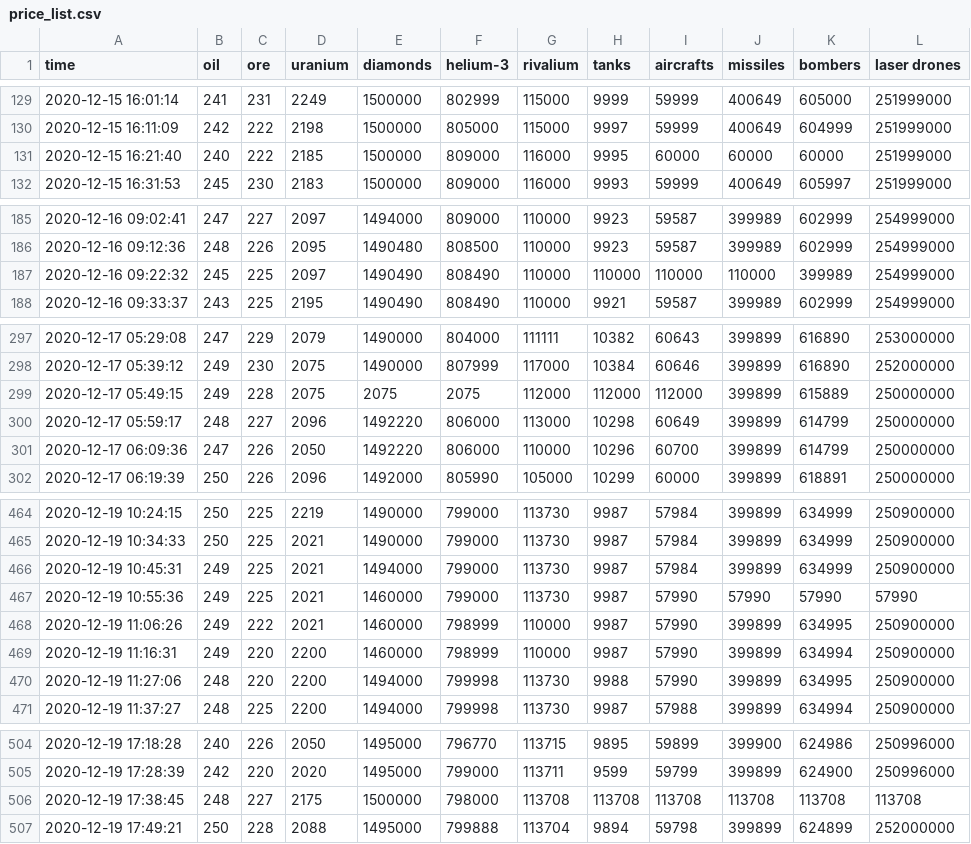
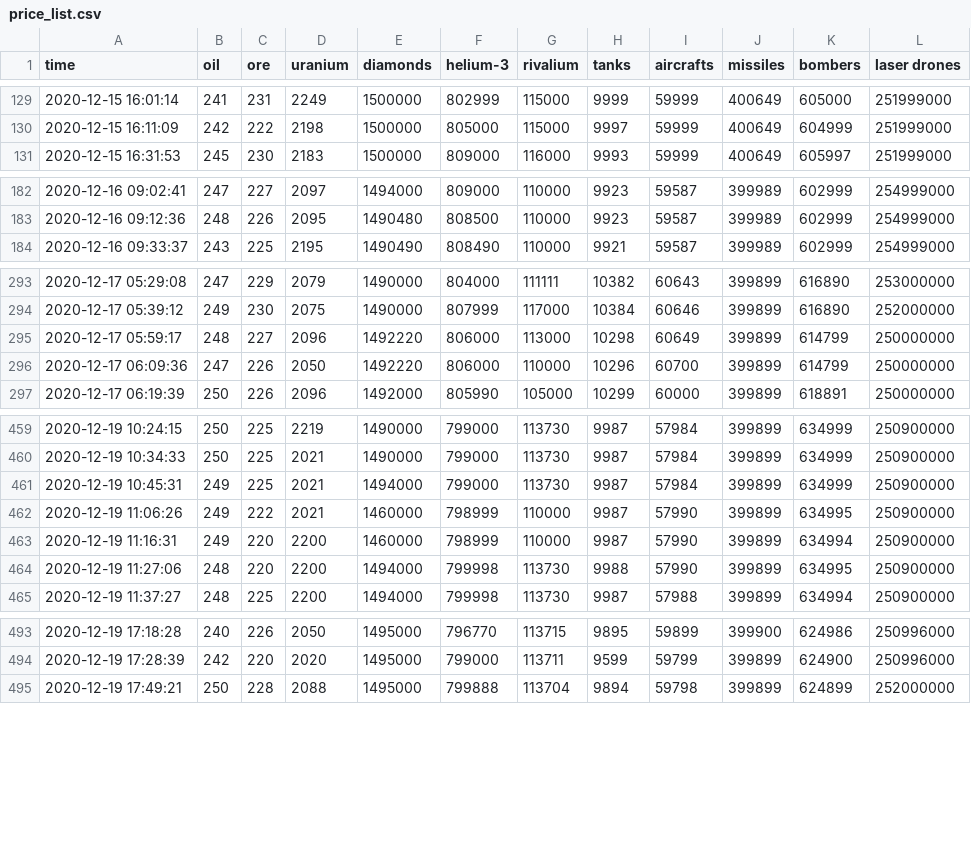
Before and after one commit to HANYOUHA/PriceLogger, a CSV file: price_list.csv, drawn as a sheet; only a part is shown, gaps mark what is left out; removed rows and columns are numbered as before the commit, all else as after; the diff covers the shown part only; the diff names each change by its address in the sheet, - before the commit and + after, or states it on an @@ line.

```diff
--- a/price_list.csv
+++ b/price_list.csv
-row 131: 2020-12-15 16:21:40 | 240 | 222 | 2185 | 1500000 | 809000 | 116000 | 9995 | 60000 | 60000 | 60000 | 251999000
-row 187: 2020-12-16 09:22:32 | 245 | 225 | 2097 | 1490490 | 808490 | 110000 | 110000 | 110000 | 110000 | 399989 | 254999000
-row 299: 2020-12-17 05:49:15 | 249 | 228 | 2075 | 2075 | 2075 | 112000 | 112000 | 112000 | 399899 | 615889 | 250000000
-row 467: 2020-12-19 10:55:36 | 249 | 225 | 2021 | 1460000 | 799000 | 113730 | 9987 | 57990 | 57990 | 57990 | 57990
-row 506: 2020-12-19 17:38:45 | 248 | 227 | 2175 | 1500000 | 798000 | 113708 | 113708 | 113708 | 113708 | 113708 | 113708
```
Also changed, not shown: 1 added row and 8 removed rows elsewhere in this file.
